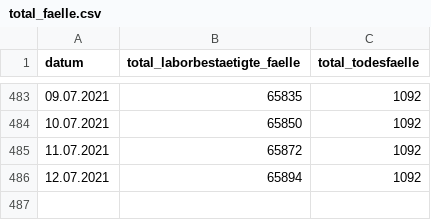
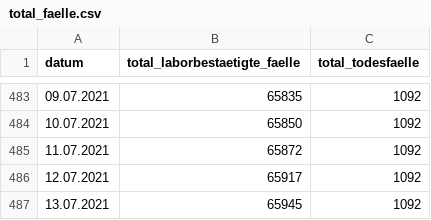
Before and after one commit to openDataBE/covid19Data, a CSV file: total_faelle.csv, drawn as a sheet; only a part is shown, gaps mark what is left out.

Commit message:
Automatic commit of total_faelle.csv

```diff
--- a/total_faelle.csv
+++ b/total_faelle.csv
@@ -485,2 +485,3 @@
 "11.07.2021","65872","1092"
-"12.07.2021","65894","1092"
+"12.07.2021","65917","1092"
+"13.07.2021","65945","1092"
```
